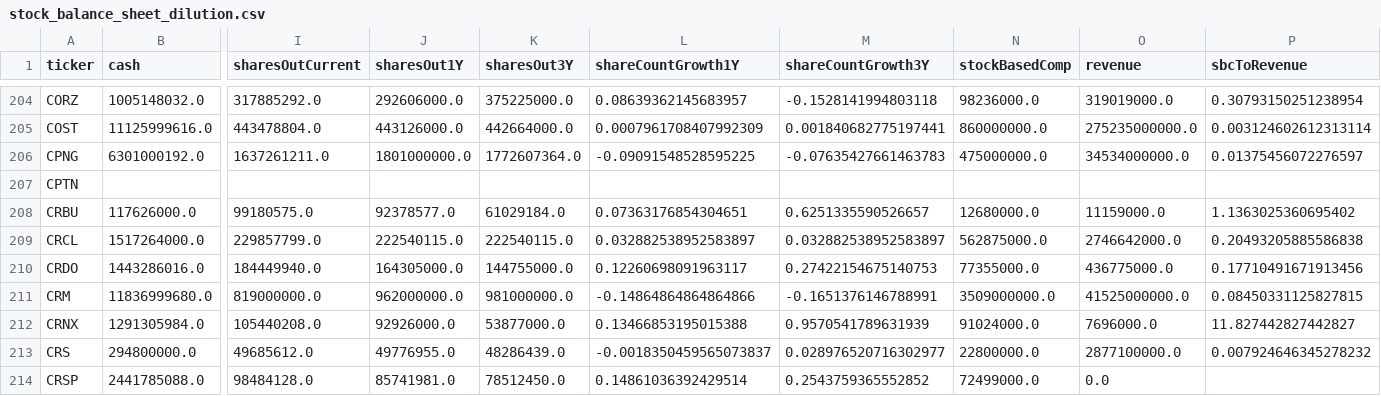
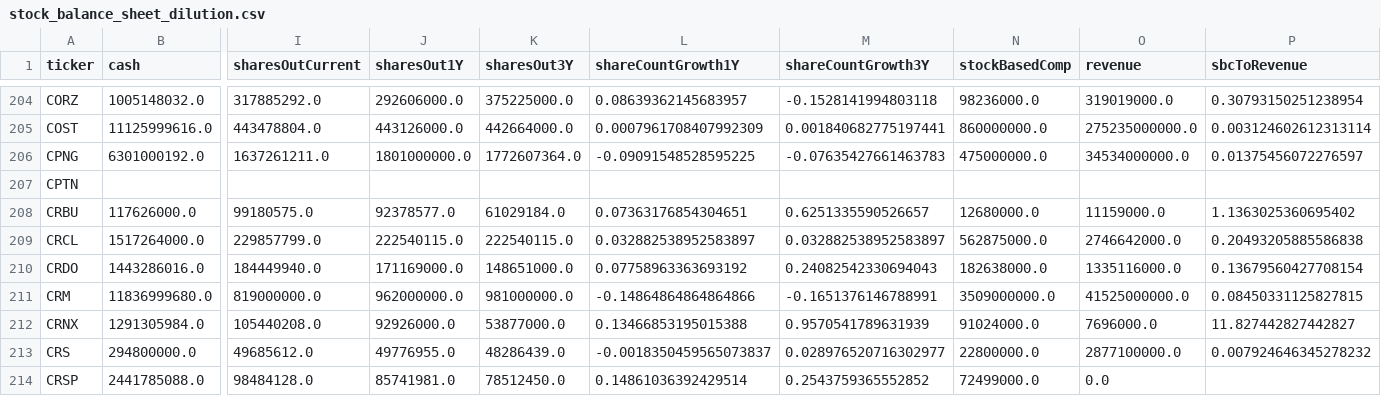
Before and after one commit to aport550/majorah-data, a CSV file: data/stock_balance_sheet_dilution.csv, drawn as a sheet; only a part is shown, gaps mark what is left out; the diff names each change by its address in the sheet, - before the commit and + after, or states it on an @@ line.

```diff
--- a/data/stock_balance_sheet_dilution.csv
+++ b/data/stock_balance_sheet_dilution.csv
-J210 (sharesOut1Y): 164305000.0
+J210 (sharesOut1Y): 171169000.0
-K210 (sharesOut3Y): 144755000.0
+K210 (sharesOut3Y): 148651000.0
-L210 (shareCountGrowth1Y): 0.12260698091963117
+L210 (shareCountGrowth1Y): 0.07758963363693192
-M210 (shareCountGrowth3Y): 0.27422154675140753
+M210 (shareCountGrowth3Y): 0.24082542330694043
-N210 (stockBasedComp): 77355000.0
+N210 (stockBasedComp): 182638000.0
-O210 (revenue): 436775000.0
+O210 (revenue): 1335116000.0
-P210 (sbcToRevenue): 0.17710491671913456
+P210 (sbcToRevenue): 0.13679560427708154
```
Also changed, not shown: data/macro_dimension_scores.csv, data/stock_macro_exposures.csv, 35 other files.
